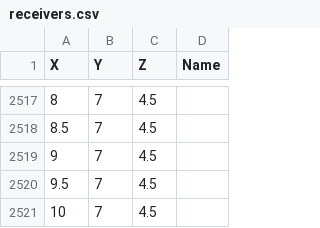
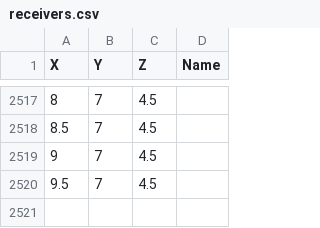
Before and after one commit to mskarha/pffdtd, a CSV file: ghtest/receivers.csv, drawn as a sheet; only a part is shown, gaps mark what is left out.

Commit message:
ghtest

```diff
--- a/ghtest/receivers.csv
+++ b/ghtest/receivers.csv
@@ -2520,2 +2520 @@ X, Y, Z, Name
 9.5,7,4.5,
-10,7,4.5,
```
Also changed, not shown: 2 other files.
